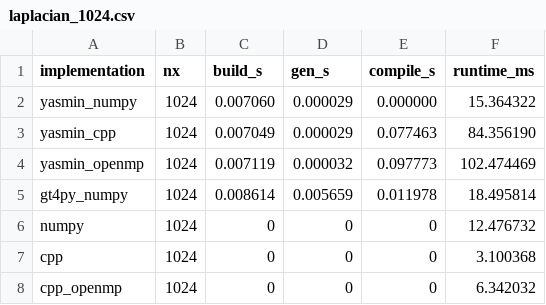
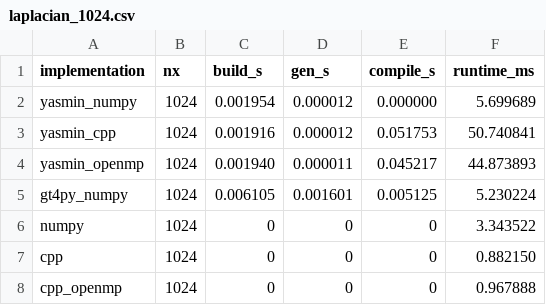
Before and after one commit to saschafp/yasmin, a CSV file: benchmarks/outputs/raw/csv/laplacian_1024.csv, drawn as a sheet.

Commit message:
Ran benchmark.sh on Santis

```diff
--- a/benchmarks/outputs/raw/csv/laplacian_1024.csv
+++ b/benchmarks/outputs/raw/csv/laplacian_1024.csv
@@ -1,8 +1,8 @@
 implementation,nx,build_s,gen_s,compile_s,runtime_ms
-yasmin_numpy,1024,0.007060,0.000029,0.000000,15.364322
-yasmin_cpp,1024,0.007049,0.000029,0.077463,84.356190
-yasmin_openmp,1024,0.007119,0.000032,0.097773,102.474469
-gt4py_numpy,1024,0.008614,0.005659,0.011978,18.495814
-numpy,1024,0,0,0,12.476732
-cpp,1024,0,0,0,3.100368
-cpp_openmp,1024,0,0,0,6.342032
+yasmin_numpy,1024,0.001954,0.000012,0.000000,5.699689
+yasmin_cpp,1024,0.001916,0.000012,0.051753,50.740841
+yasmin_openmp,1024,0.001940,0.000011,0.045217,44.873893
+gt4py_numpy,1024,0.006105,0.001601,0.005125,5.230224
+numpy,1024,0,0,0,3.343522
+cpp,1024,0,0,0,0.882150
+cpp_openmp,1024,0,0,0,0.967888
```
Also changed, not shown: benchmarks/outputs/raw/csv/advection_diffusion_128.csv, benchmarks/outputs/raw/csv/advection_diffusion_512.csv, 14 other files.
